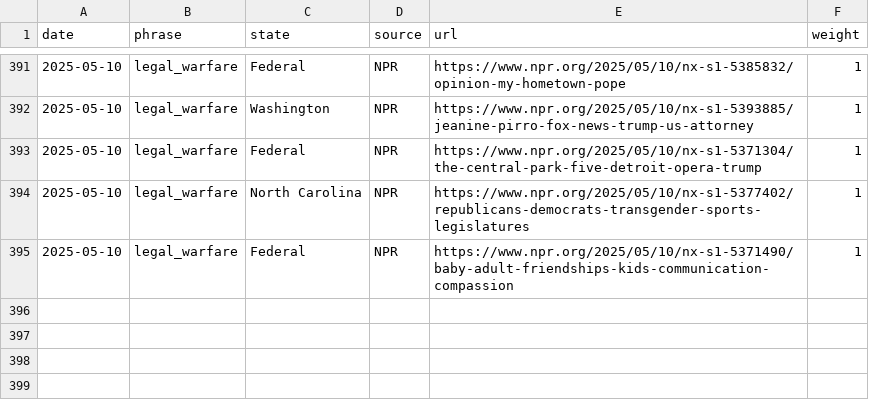
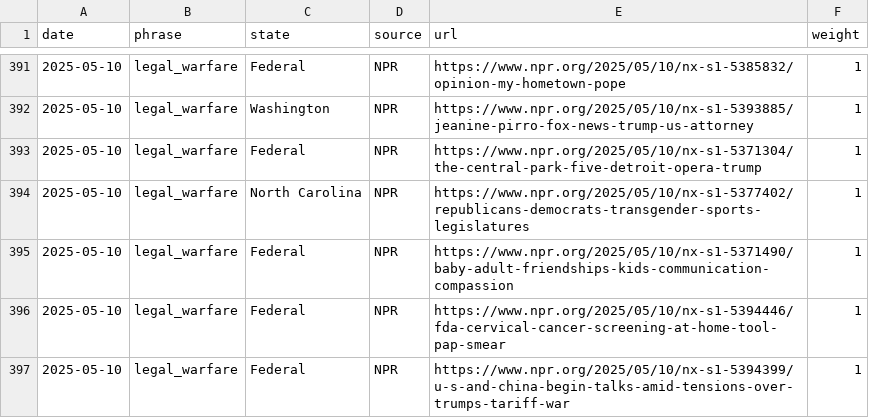
Before and after one commit to roll-for-error/us-authoritarian-heatmap, a CSV file: tier1-map/tier1_events.csv, drawn as a sheet; only a part is shown, gaps mark what is left out; the diff names each change by its address in the sheet, - before the commit and + after, or states it on an @@ line.

```diff
--- a/tier1-map/tier1_events.csv
+++ b/tier1-map/tier1_events.csv
+row 396: 2025-05-10 | legal_warfare | Federal | NPR | https://www.npr.org/2025/05/10/nx-s1-5394446/fda-cervical-cancer-screening-at-home-tool-pap-smear | 1
+row 397: 2025-05-10 | legal_warfare | Federal | NPR | https://www.npr.org/2025/05/10/nx-s1-5394399/u-s-and-china-begin-talks-amid-tensions-over-trumps-tariff-war | 1
```
